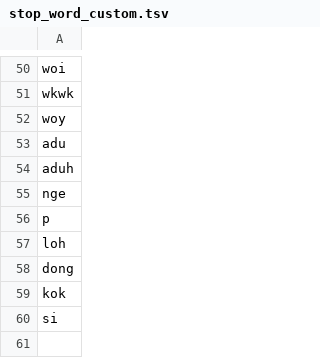
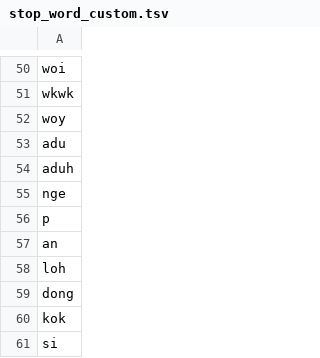
Before and after one commit to rfqsm/Lexicon, a TSV file: kamus_data/stop_word_custom.tsv, drawn as a sheet; only a part is shown, gaps mark what is left out.

Commit message:
Update stop_word_custom.tsv

```diff
--- a/kamus_data/stop_word_custom.tsv
+++ b/kamus_data/stop_word_custom.tsv
@@ -56,2 +56,3 @@ nge
 p
+an
 loh
```
